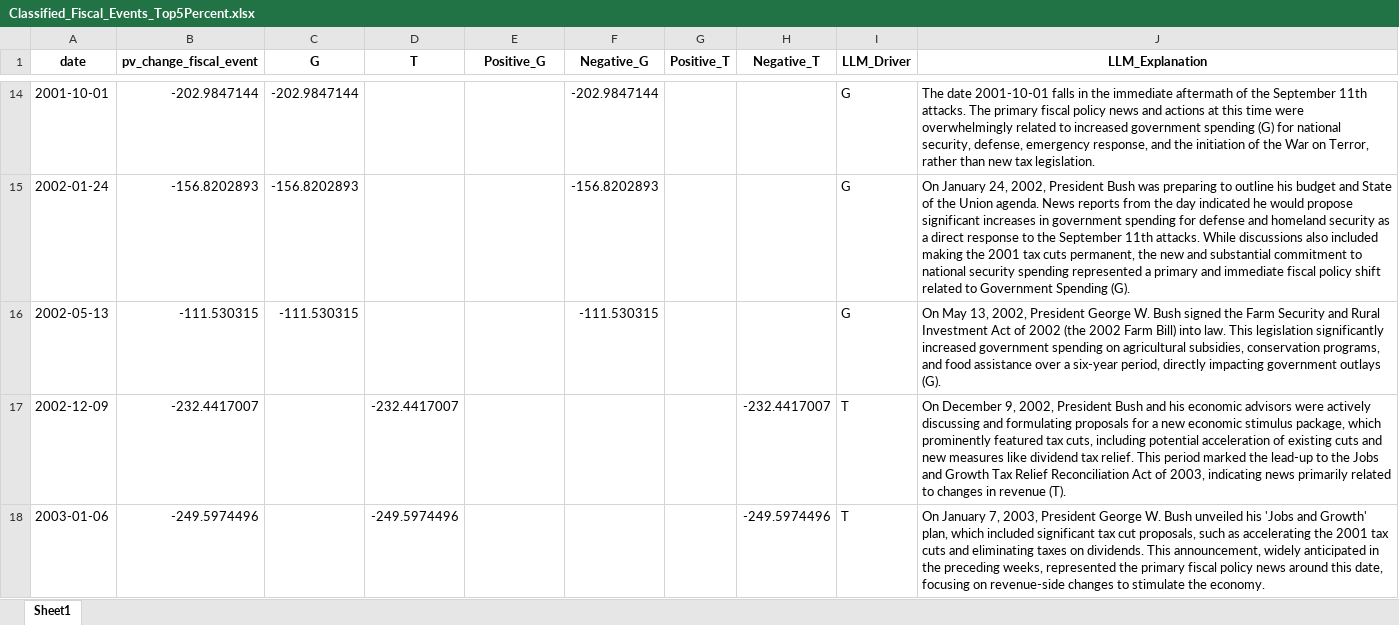
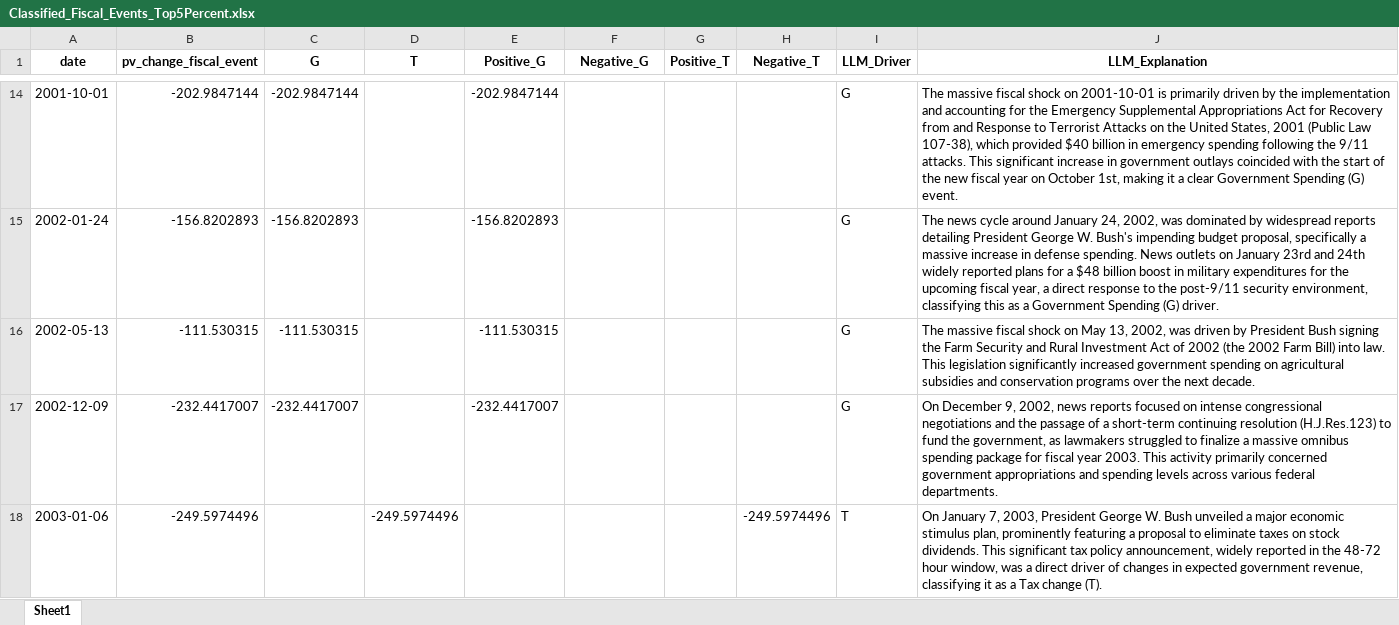
Before and after one commit to lorenzodelcol99/RA_4_Caggiano, an Excel workbook: FISCAL/Fiscal_LDC/Classified_Fiscal_Events_Top5Percent.xlsx, sheet Sheet1, drawn as a sheet; only a part is shown, gaps mark what is left out; values as stored, in another font and other column widths than the file's, no borders; the diff covers the shown part only; the diff names each change by its address in the sheet, - before the commit and + after, or states it on an @@ line.

```diff
--- a/FISCAL/Fiscal_LDC/Classified_Fiscal_Events_Top5Percent.xlsx (sheet Sheet1)
+++ b/FISCAL/Fiscal_LDC/Classified_Fiscal_Events_Top5Percent.xlsx (sheet Sheet1)
-E14 (Positive_G): (empty)
+E14 (Positive_G): -202.9847144
-F14 (Negative_G): -202.9847144
+F14 (Negative_G): (empty)
-J14 (LLM_Explanation): The date 2001-10-01 falls in the immediate aftermath of the September 11th attacks. The primary fiscal policy news and actions at this time were overwhelmingly related to increased government spending (G) for national security, defense, emergency response, and the initiation of the War on Terror, rather than new tax legislation.
+J14 (LLM_Explanation): The massive fiscal shock on 2001-10-01 is primarily driven by the implementation and accounting for the Emergency Supplemental Appropriations Act for Recovery from and Response to Terrorist Attacks on the United States, 2001 (Public Law 107-38), which provided $40 billion in emergency spending following the 9/11 attacks. This significant increase in government outlays coincided with the start of the new fiscal year on October 1st, making it a clear Government Spending (G) event.
-E15 (Positive_G): (empty)
+E15 (Positive_G): -156.8202893
-F15 (Negative_G): -156.8202893
+F15 (Negative_G): (empty)
-J15 (LLM_Explanation): On January 24, 2002, President Bush was preparing to outline his budget and State of the Union agenda. News reports from the day indicated he would propose significant increases in government spending for defense and homeland security as a direct response to the September 11th attacks. While discussions also included making the 2001 tax cuts permanent, the new and substantial commitment to national security spending represented a primary and immediate fiscal policy shift related to Government Spending (G).
+J15 (LLM_Explanation): The news cycle around January 24, 2002, was dominated by widespread reports detailing President George W. Bush's impending budget proposal, specifically a massive increase in defense spending. News outlets on January 23rd and 24th widely reported plans for a $48 billion boost in military expenditures for the upcoming fiscal year, a direct response to the post-9/11 security environment, classifying this as a Government Spending (G) driver.
-E16 (Positive_G): (empty)
+E16 (Positive_G): -111.530315
-F16 (Negative_G): -111.530315
+F16 (Negative_G): (empty)
-J16 (LLM_Explanation): On May 13, 2002, President George W. Bush signed the Farm Security and Rural Investment Act of 2002 (the 2002 Farm Bill) into law. This legislation significantly increased government spending on agricultural subsidies, conservation programs, and food assistance over a six-year period, directly impacting government outlays (G).
+J16 (LLM_Explanation): The massive fiscal shock on May 13, 2002, was driven by President Bush signing the Farm Security and Rural Investment Act of 2002 (the 2002 Farm Bill) into law. This legislation significantly increased government spending on agricultural subsidies and conservation programs over the next decade.
-C17 (G): (empty)
+C17 (G): -232.4417007
-D17 (T): -232.4417007
+D17 (T): (empty)
-E17 (Positive_G): (empty)
+E17 (Positive_G): -232.4417007
-H17 (Negative_T): -232.4417007
+H17 (Negative_T): (empty)
-I17 (LLM_Driver): T
+I17 (LLM_Driver): G
-J17 (LLM_Explanation): …9, 2002, President Bush and his economic advisors were actively discussing and formulating proposals for a new economic stimulus package, which prominently featured tax cuts, including potential acceleration of existing cuts and new measures like dividend tax relief. This period marked the lead-up to the Jobs and Growth Tax Relief Reconciliation Act of 2003, indicating news primarily related to changes in revenue (T).
+J17 (LLM_Explanation): …9, 2002, news reports focused on intense congressional negotiations and the passage of a short-term continuing resolution (H.J.Res.123) to fund the government, as lawmakers struggled to finalize a massive omnibus spending package for fiscal year 2003. This activity primarily concerned government appropriations and spending levels across various federal departments.
-J18 (LLM_Explanation): …Bush unveiled his 'Jobs and Growth' plan, which included significant tax cut proposals, such as accelerating the 2001 tax cuts and eliminating taxes on dividends. This announcement, widely anticipated in the preceding weeks, represented the primary fiscal policy news around this date, focusing on revenue-side changes to stimulate the economy.
+J18 (LLM_Explanation): …Bush unveiled a major economic stimulus plan, prominently featuring a proposal to eliminate taxes on stock dividends. This significant tax policy announcement, widely reported in the 48-72 hour window, was a direct driver of changes in expected government revenue, classifying it as a Tax change (T).
```
Also changed, not shown: 44 edited cells elsewhere in this sheet, FISCAL/Fiscal_LDC/1_Classified_Fiscal_Events_Top5Percent.xlsx, 3 other files.
